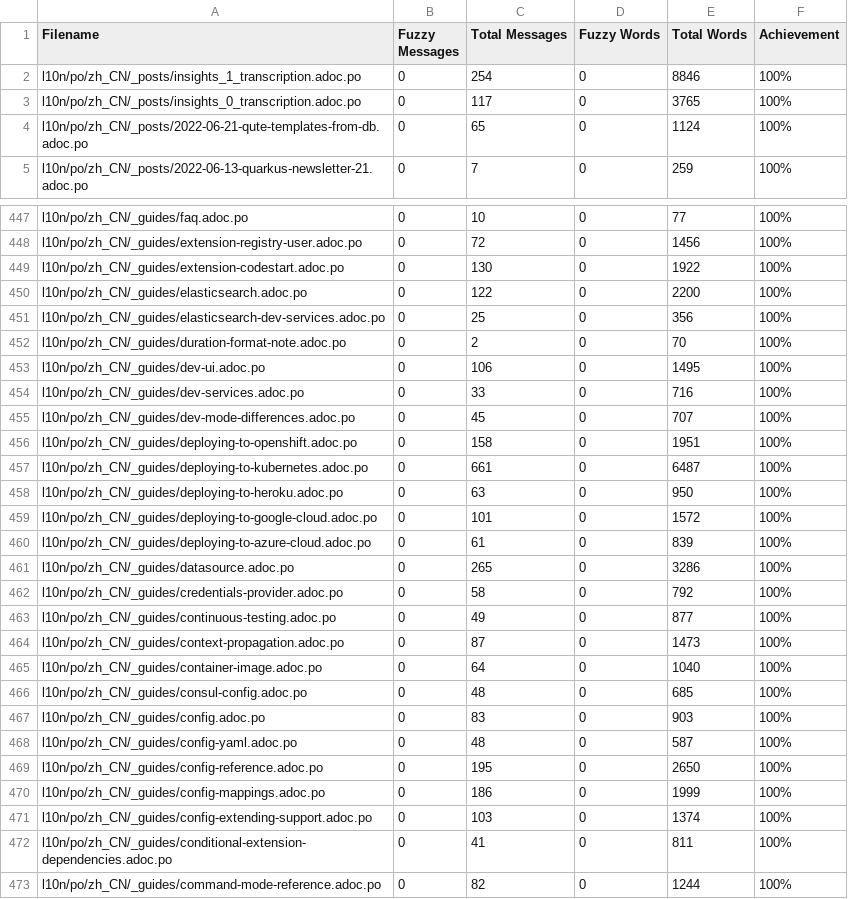
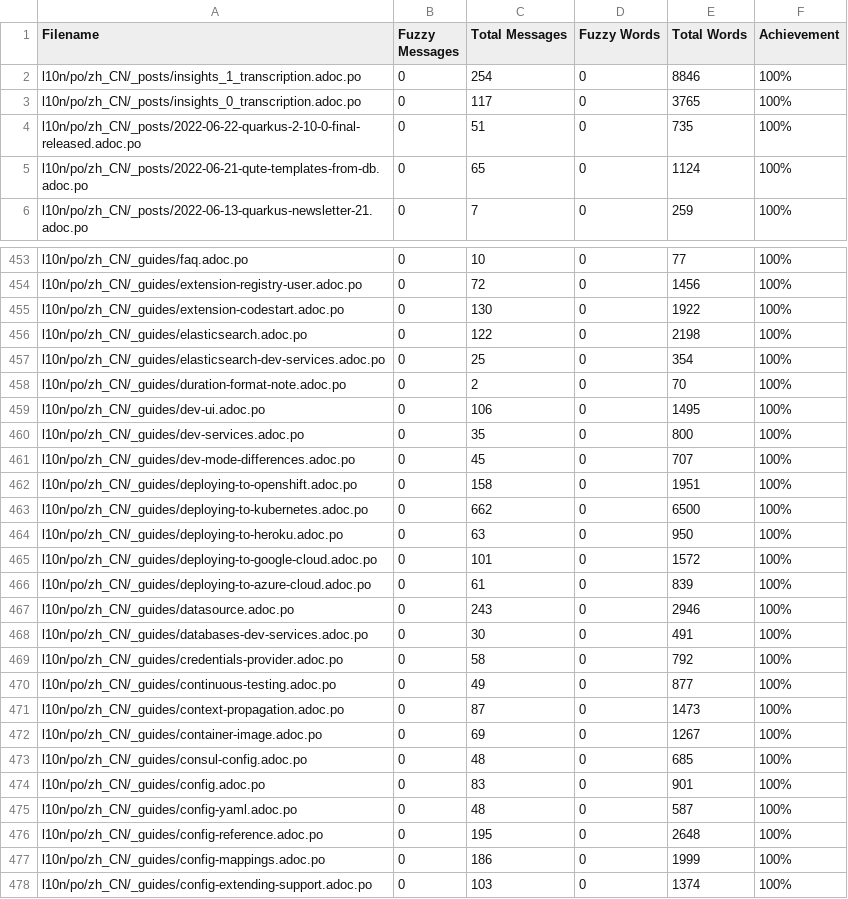
Before and after one commit to giant35/quarkusZH, a CSV file: l10n/stats/translation.csv, drawn as a sheet; only a part is shown, gaps mark what is left out; the shorter side is filled out with more unchanged rows; the diff covers the shown part only.

```diff
--- a/l10n/stats/translation.csv
+++ b/l10n/stats/translation.csv
@@ -3,2 +3,3 @@ l10n/po/zh_CN/_posts/insights_1_transcription.adoc.po, 0, 254, 0, 8846 ,100%
 l10n/po/zh_CN/_posts/insights_0_transcription.adoc.po, 0, 117, 0, 3765 ,100%
+l10n/po/zh_CN/_posts/2022-06-22-quarkus-2-10-0-final-released.adoc.po, 0, 51, 0, 735 ,100%
 l10n/po/zh_CN/_posts/2022-06-21-qute-templates-from-db.adoc.po, 0, 65, 0, 1124 ,100%
@@ -449,10 +455,10 @@ l10n/po/zh_CN/_guides/extension-registry-user.adoc.po, 0, 72, 0, 1456 ,100%
 l10n/po/zh_CN/_guides/extension-codestart.adoc.po, 0, 130, 0, 1922 ,100%
-l10n/po/zh_CN/_guides/elasticsearch.adoc.po, 0, 122, 0, 2200 ,100%
-l10n/po/zh_CN/_guides/elasticsearch-dev-services.adoc.po, 0, 25, 0, 356 ,100%
+l10n/po/zh_CN/_guides/elasticsearch.adoc.po, 0, 122, 0, 2198 ,100%
+l10n/po/zh_CN/_guides/elasticsearch-dev-services.adoc.po, 0, 25, 0, 354 ,100%
 l10n/po/zh_CN/_guides/duration-format-note.adoc.po, 0, 2, 0, 70 ,100%
 l10n/po/zh_CN/_guides/dev-ui.adoc.po, 0, 106, 0, 1495 ,100%
-l10n/po/zh_CN/_guides/dev-services.adoc.po, 0, 33, 0, 716 ,100%
+l10n/po/zh_CN/_guides/dev-services.adoc.po, 0, 35, 0, 800 ,100%
 l10n/po/zh_CN/_guides/dev-mode-differences.adoc.po, 0, 45, 0, 707 ,100%
 l10n/po/zh_CN/_guides/deploying-to-openshift.adoc.po, 0, 158, 0, 1951 ,100%
-l10n/po/zh_CN/_guides/deploying-to-kubernetes.adoc.po, 0, 661, 0, 6487 ,100%
+l10n/po/zh_CN/_guides/deploying-to-kubernetes.adoc.po, 0, 662, 0, 6500 ,100%
 l10n/po/zh_CN/_guides/deploying-to-heroku.adoc.po, 0, 63, 0, 950 ,100%
@@ -460,3 +466,4 @@ l10n/po/zh_CN/_guides/deploying-to-google-cloud.adoc.po, 0, 101, 0, 1572 ,100%
 l10n/po/zh_CN/_guides/deploying-to-azure-cloud.adoc.po, 0, 61, 0, 839 ,100%
-l10n/po/zh_CN/_guides/datasource.adoc.po, 0, 265, 0, 3286 ,100%
+l10n/po/zh_CN/_guides/datasource.adoc.po, 0, 243, 0, 2946 ,100%
+l10n/po/zh_CN/_guides/databases-dev-services.adoc.po, 0, 30, 0, 491 ,100%
 l10n/po/zh_CN/_guides/credentials-provider.adoc.po, 0, 58, 0, 792 ,100%
@@ -464,7 +471,7 @@ l10n/po/zh_CN/_guides/continuous-testing.adoc.po, 0, 49, 0, 877 ,100%
 l10n/po/zh_CN/_guides/context-propagation.adoc.po, 0, 87, 0, 1473 ,100%
-l10n/po/zh_CN/_guides/container-image.adoc.po, 0, 64, 0, 1040 ,100%
+l10n/po/zh_CN/_guides/container-image.adoc.po, 0, 69, 0, 1267 ,100%
 l10n/po/zh_CN/_guides/consul-config.adoc.po, 0, 48, 0, 685 ,100%
-l10n/po/zh_CN/_guides/config.adoc.po, 0, 83, 0, 903 ,100%
+l10n/po/zh_CN/_guides/config.adoc.po, 0, 83, 0, 901 ,100%
 l10n/po/zh_CN/_guides/config-yaml.adoc.po, 0, 48, 0, 587 ,100%
-l10n/po/zh_CN/_guides/config-reference.adoc.po, 0, 195, 0, 2650 ,100%
+l10n/po/zh_CN/_guides/config-reference.adoc.po, 0, 195, 0, 2648 ,100%
 l10n/po/zh_CN/_guides/config-mappings.adoc.po, 0, 186, 0, 1999 ,100%
```
Also changed, not shown: 5 added rows and 47 edited cells elsewhere in this file.
